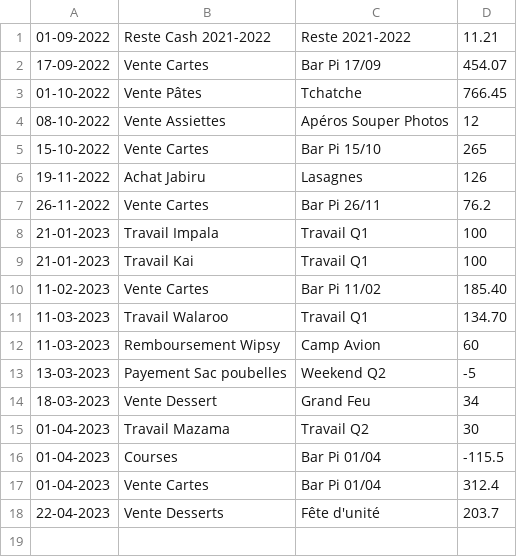
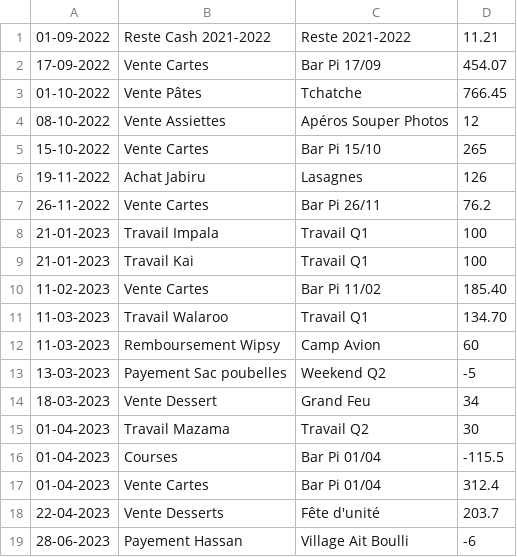
Before and after one commit to MaximeGodfriaux/ComptesPi2, a CSV file: csv_files/cash.csv, drawn as a sheet.

```diff
--- a/csv_files/cash.csv
+++ b/csv_files/cash.csv
@@ -18 +18,2 @@
 22-04-2023,Vente Desserts,Fête d'unité,203.7
+28-06-2023,Payement Hassan,Village Ait Boulli,-6
```
Also changed, not shown: csv_files/compte.csv, 7 other files.
